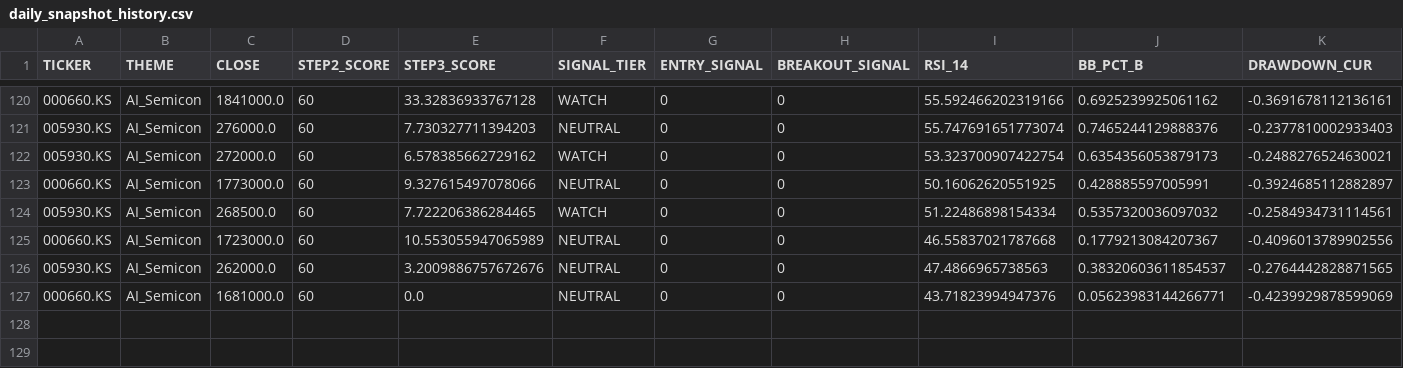
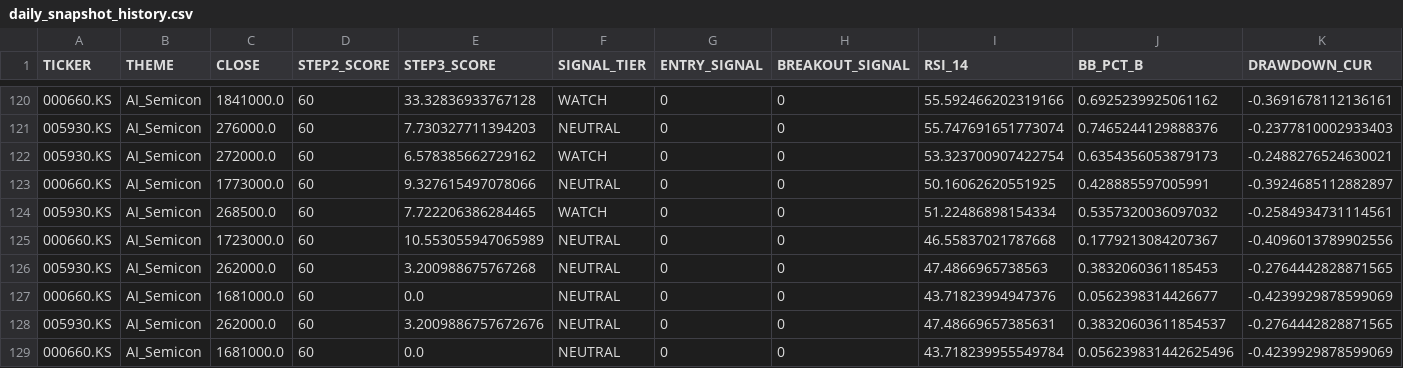
Before and after one commit to ONE-CASE/stock-entry-agent, a CSV file: output/daily_snapshot_history.csv, drawn as a sheet; only a part is shown, gaps mark what is left out; rows hold the shown columns only; the diff names each change by its address in the sheet, - before the commit and + after, or states it on an @@ line.

```diff
--- a/output/daily_snapshot_history.csv
+++ b/output/daily_snapshot_history.csv
-E126 (STEP3_SCORE): 3.2009886757672676
+E126 (STEP3_SCORE): 3.200988675767268
-J126 (BB_PCT_B): 0.38320603611854537
+J126 (BB_PCT_B): 0.3832060361185453
-J127 (BB_PCT_B): 0.05623983144266771
+J127 (BB_PCT_B): 0.0562398314426677
+row 128: 005930.KS | AI_Semicon | 262000.0 | 60 | 3.2009886757672676 | NEUTRAL | 0 | 0 | 47.48669657385631 | 0.38320603611854537 | -0.2764442828871565
+row 129: 000660.KS | AI_Semicon | 1681000.0 | 60 | 0.0 | NEUTRAL | 0 | 0 | 43.718239955549784 | 0.056239831442625496 | -0.4239929878599069
```
Also changed, not shown: output/macro_panel.csv, 6 other files.
